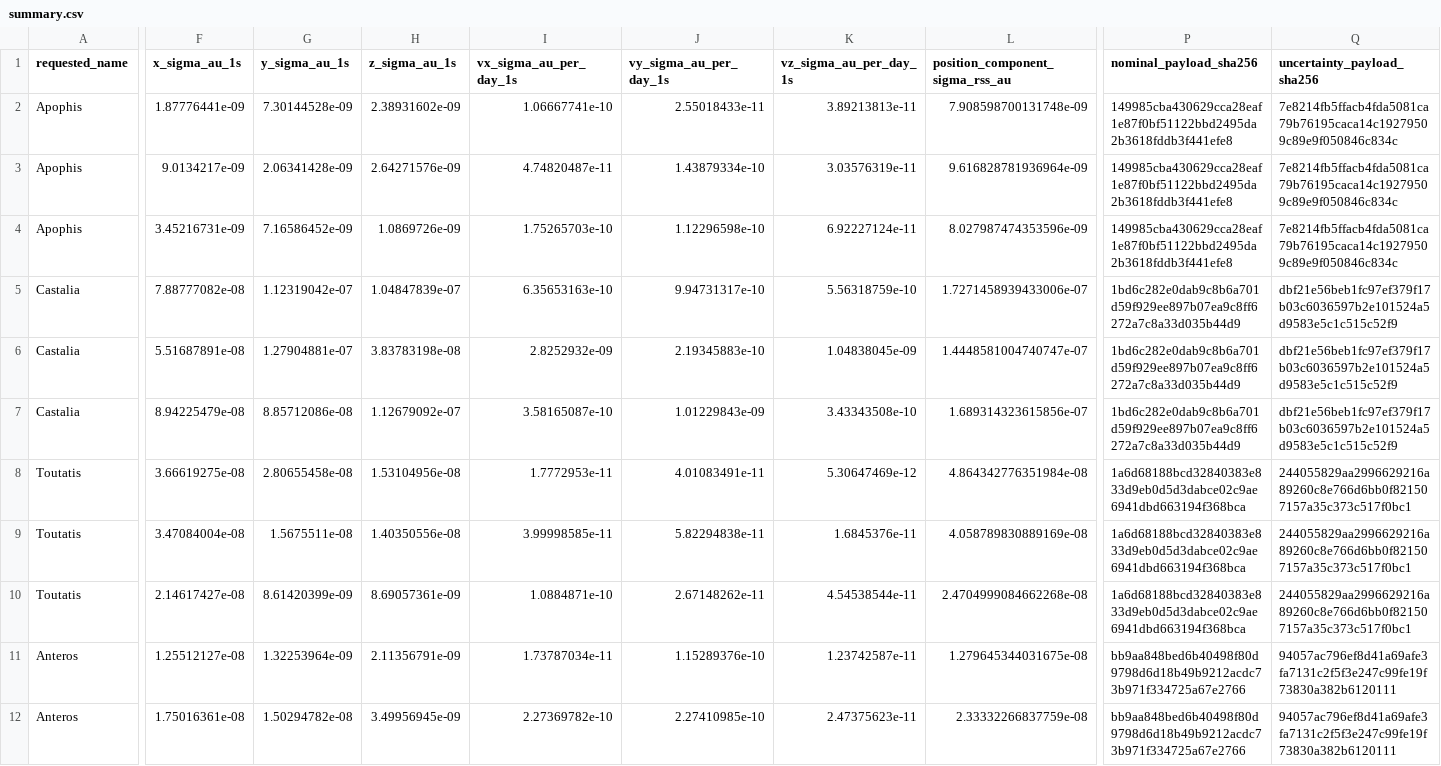
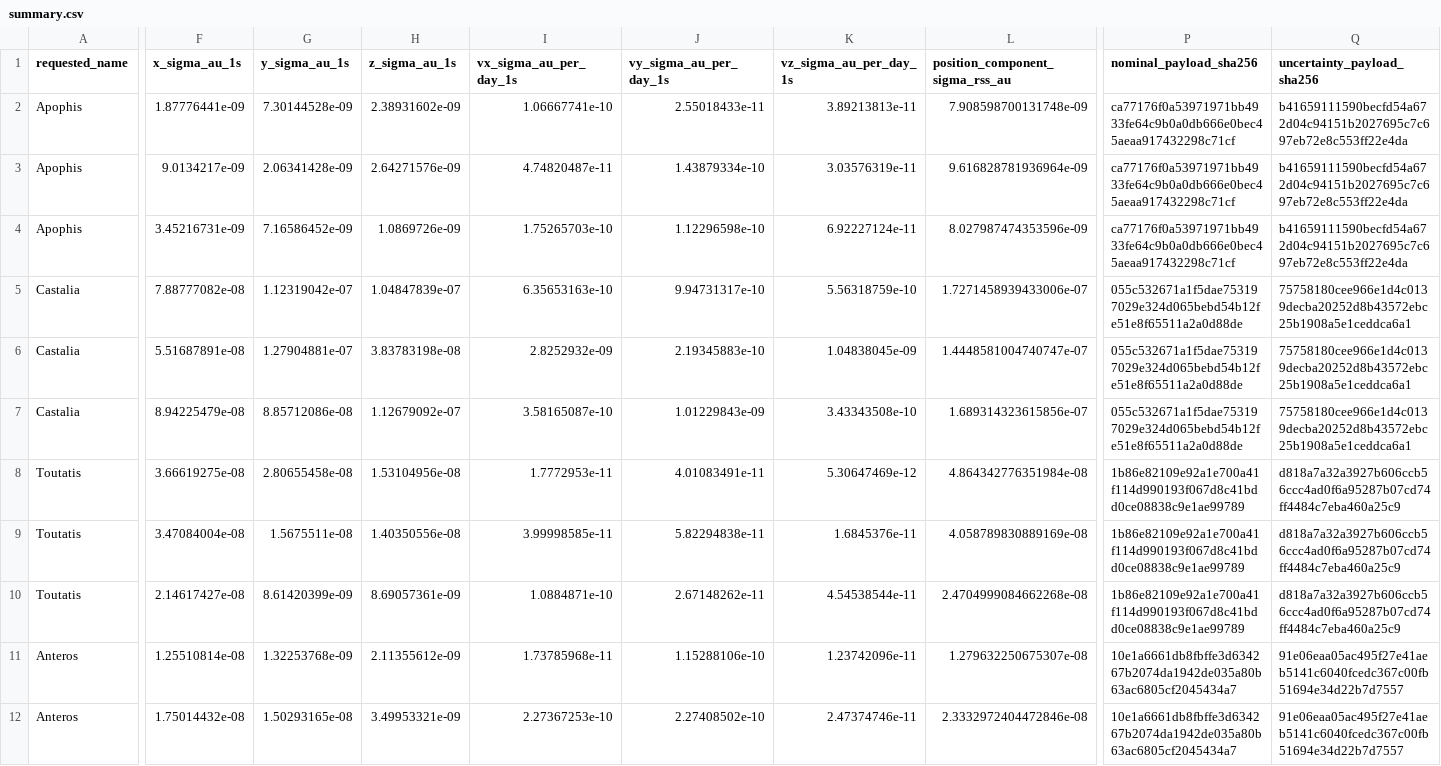
Before and after one commit to achillesromer-coder/Data, a CSV file: data/jpl/horizons/uncertainty/latest/summary.csv, drawn as a sheet; only a part is shown, gaps mark what is left out; the diff covers the shown part only; the diff names each change by its address in the sheet, - before the commit and + after, or states it on an @@ line.

```diff
--- a/data/jpl/horizons/uncertainty/latest/summary.csv
+++ b/data/jpl/horizons/uncertainty/latest/summary.csv
-P2:P4 (nominal_payload_sha256): 149985cba430629cca28eaf1e87f0bf51122bbd2495da2b3618fddb3f441efe8
+P2:P4 (nominal_payload_sha256): ca77176f0a53971971bb4933fe64c9b0a0db666e0bec45aeaa917432298c71cf
-Q2:Q4 (uncertainty_payload_sha256): 7e8214fb5ffacb4fda5081ca79b76195caca14c19279509c89e9f050846c834c
+Q2:Q4 (uncertainty_payload_sha256): b41659111590becfd54a672d04c94151b2027695c7c697eb72e8c553ff22e4da
-P5:P7 (nominal_payload_sha256): 1bd6c282e0dab9c8b6a701d59f929ee897b07ea9c8ff6272a7c8a33d035b44d9
+P5:P7 (nominal_payload_sha256): 055c532671a1f5dae753197029e324d065bebd54b12fe51e8f65511a2a0d88de
-Q5:Q7 (uncertainty_payload_sha256): dbf21e56beb1fc97ef379f17b03c6036597b2e101524a5d9583e5c1c515c52f9
+Q5:Q7 (uncertainty_payload_sha256): 75758180cee966e1d4c0139decba20252d8b43572ebc25b1908a5e1ceddca6a1
-P8:P10 (nominal_payload_sha256): 1a6d68188bcd32840383e833d9eb0d5d3dabce02c9ae6941dbd663194f368bca
+P8:P10 (nominal_payload_sha256): 1b86e82109e92a1e700a41f114d990193f067d8c41bdd0ce08838c9e1ae99789
-Q8:Q10 (uncertainty_payload_sha256): 244055829aa2996629216a89260c8e766d6bb0f821507157a35c373c517f0bc1
+Q8:Q10 (uncertainty_payload_sha256): d818a7a32a3927b606ccb56ccc4ad0f6a95287b07cd74ff4484c7eba460a25c9
-F11 (x_sigma_au_1s): 1.25512127e-08
+F11 (x_sigma_au_1s): 1.25510814e-08
-G11 (y_sigma_au_1s): 1.32253964e-09
+G11 (y_sigma_au_1s): 1.32253768e-09
-H11 (z_sigma_au_1s): 2.11356791e-09
+H11 (z_sigma_au_1s): 2.11355612e-09
-I11 (vx_sigma_au_per_day_1s): 1.73787034e-11
+I11 (vx_sigma_au_per_day_1s): 1.73785968e-11
-J11 (vy_sigma_au_per_day_1s): 1.15289376e-10
+J11 (vy_sigma_au_per_day_1s): 1.15288106e-10
-K11 (vz_sigma_au_per_day_1s): 1.23742587e-11
+K11 (vz_sigma_au_per_day_1s): 1.23742096e-11
-L11 (position_component_sigma_rss_au): 1.279645344031675e-08
+L11 (position_component_sigma_rss_au): 1.279632250675307e-08
-P11:P12 (nominal_payload_sha256): bb9aa848bed6b40498f80d9798d6d18b49b9212acdc73b971f334725a67e2766
+P11:P12 (nominal_payload_sha256): 10e1a6661db8fbffe3d634267b2074da1942de035a80b63ac6805cf2045434a7
-Q11:Q12 (uncertainty_payload_sha256): 94057ac796ef8d41a69afe3fa7131c2f5f3e247c99fe19f73830a382b6120111
+Q11:Q12 (uncertainty_payload_sha256): 91e06eaa05ac495f27e41aeb5141c6040fcedc367c00fb51694e34d22b7d7557
-F12 (x_sigma_au_1s): 1.75016361e-08
+F12 (x_sigma_au_1s): 1.75014432e-08
-G12 (y_sigma_au_1s): 1.50294782e-08
+G12 (y_sigma_au_1s): 1.50293165e-08
-H12 (z_sigma_au_1s): 3.49956945e-09
+H12 (z_sigma_au_1s): 3.49953321e-09
-I12 (vx_sigma_au_per_day_1s): 2.27369782e-10
+I12 (vx_sigma_au_per_day_1s): 2.27367253e-10
-J12 (vy_sigma_au_per_day_1s): 2.27410985e-10
+J12 (vy_sigma_au_per_day_1s): 2.27408502e-10
-K12 (vz_sigma_au_per_day_1s): 2.47375623e-11
+K12 (vz_sigma_au_per_day_1s): 2.47374746e-11
-L12 (position_component_sigma_rss_au): 2.33332266837759e-08
+L12 (position_component_sigma_rss_au): 2.3332972404472846e-08
```
Also changed, not shown: 30 edited cells elsewhere in this file, data/jpl/horizons/latest/summary.csv, data/jpl/neighbours/horizons/latest/summary.csv, 52 other files.
